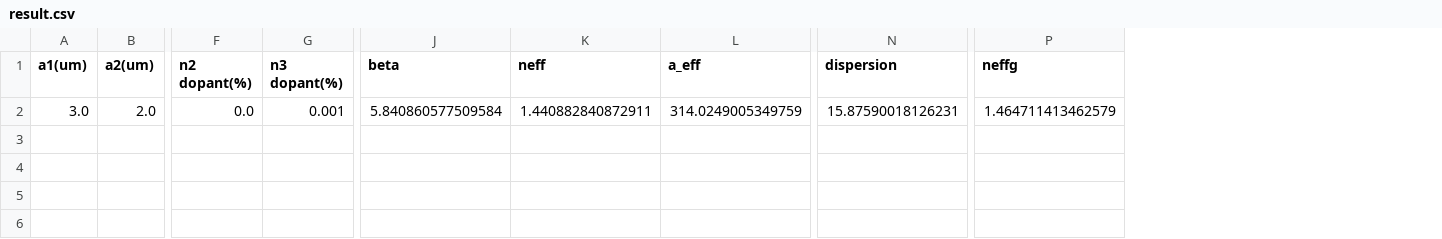
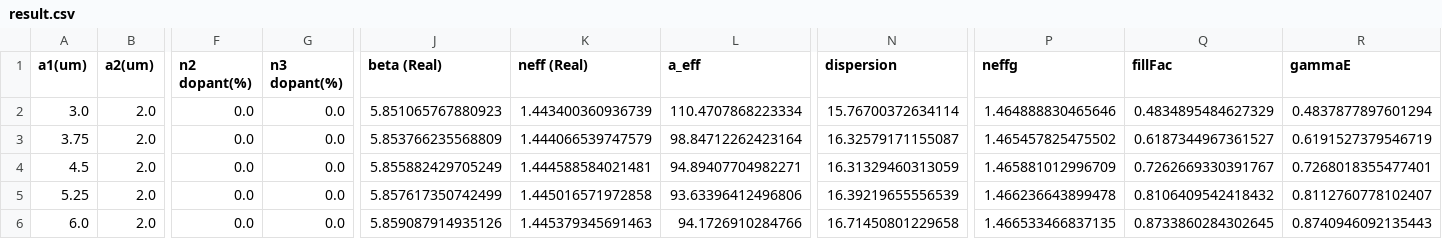
Before and after one commit to marioannier/FOdesign_optimization, a CSV file: result.csv, drawn as a sheet; only a part is shown, gaps mark what is left out; removed rows and columns are numbered as before the commit, all else as after; rows hold the shown columns only; the diff names each change by its address in the sheet, - before the commit and + after, or states it on an @@ line.

```diff
--- a/result.csv
+++ b/result.csv
-column J (beta), row 2: 5.840860577509584
-column K (neff), row 2: 1.440882840872911
+column J (beta (Real)), row 2: 5.851065767880923
+column K (neff (Real)), row 2: 1.443400360936739
+column Q (fillFac), row 2: 0.4834895484627329
+column R (gammaE), row 2: 0.4837877897601294
-G2 (n3 dopant(%)): 0.001
+G2 (n3 dopant(%)): 0.0
-L2 (a_eff): 314.0249005349759
+L2 (a_eff): 110.4707868223334
-N2 (dispersion): 15.87590018126231
+N2 (dispersion): 15.76700372634114
-P2 (neffg): 1.464711413462579
+P2 (neffg): 1.464888830465646
+row 3: 3.75 | 2.0 | 0.0 | 0.0 | 5.853766235568809 | 1.444066539747579 | 98.84712262423164 | 16.32579171155087 | 1.465457825475502 | 0.6187344967361527 | 0.6191527379546719
+row 4: 4.5 | 2.0 | 0.0 | 0.0 | 5.855882429705249 | 1.444588584021481 | 94.89407704982271 | 16.31329460313059 | 1.465881012996709 | 0.7262669330391767 | 0.7268018355477401
+row 5: 5.25 | 2.0 | 0.0 | 0.0 | 5.857617350742499 | 1.445016571972858 | 93.63396412496806 | 16.39219655556539 | 1.466236643899478 | 0.8106409542418432 | 0.8112760778102407
+row 6: 6.0 | 2.0 | 0.0 | 0.0 | 5.859087914935126 | 1.445379345691463 | 94.1726910284766 | 16.71450801229658 | 1.466533466837135 | 0.8733860284302645 | 0.8740946092135443
```
Also changed, not shown: 4 other files.
